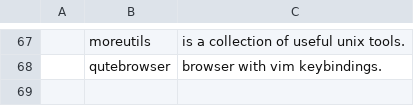
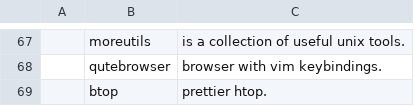
Before and after one commit to BKlaasWerkman/KARBS, a CSV file: progs.csv, drawn as a sheet; only a part is shown, gaps mark what is left out; the diff names each change by its address in the sheet, - before the commit and + after, or states it on an @@ line.

Commit message:
Update progs.csv

```diff
--- a/progs.csv
+++ b/progs.csv
+row 69:  | btop | prettier htop.
```
